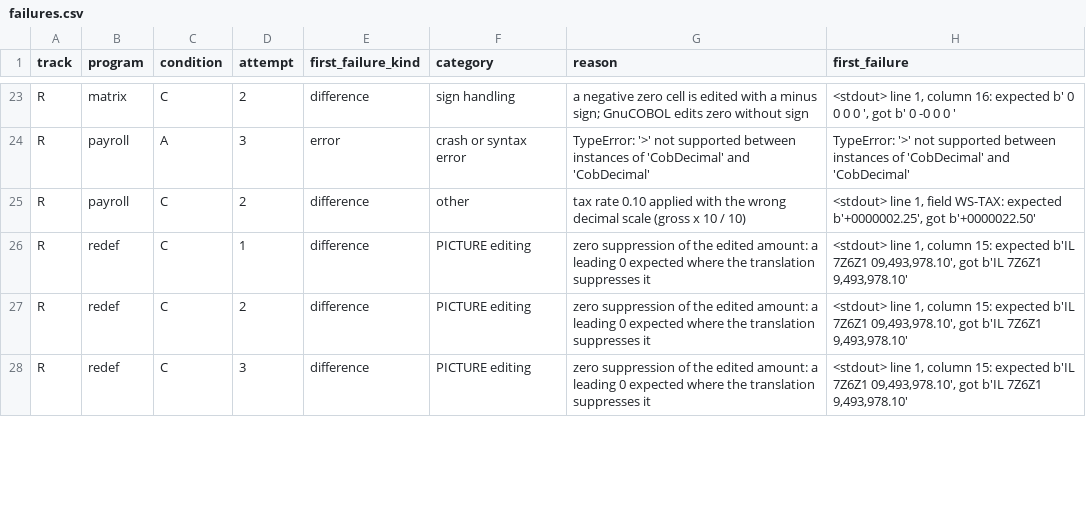
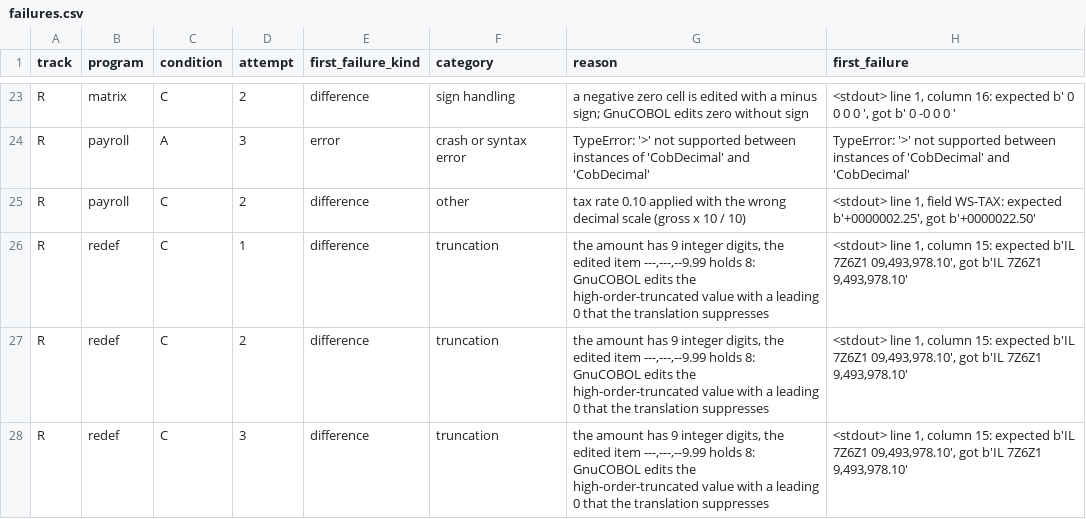
Before and after one commit to abdulazizbalu/cobol-equiv, a CSV file: benchmark/results/failures.csv, drawn as a sheet; only a part is shown, gaps mark what is left out; the diff covers the shown part only.

Commit message:
Review fixes: D13 covers equality (time-outs), taxonomy precedence and reasons corrected, partial blinding stated, README caveats, trap links, report --check requires the blocks, tests

```diff
--- a/benchmark/results/failures.csv
+++ b/benchmark/results/failures.csv
@@ -25,4 +25,4 @@ R,payroll,A,3,error,crash or syntax error,TypeError: '>' not supported between i
 R,payroll,C,2,difference,other,tax rate 0.10 applied with the wrong decimal scale (gross x 10 / 10),"<stdout> line 1, field WS-TAX: expected b'+0000002.25', got b'+0000022.50'"
-R,redef,C,1,difference,PICTURE editing,zero suppression of the edited amount: a leading 0 expected where the translation suppresses it,"<stdout> line 1, column 15: expected b'IL 7Z6Z1  09,493,978.10', got b'IL 7Z6Z1   9,493,978.10'"
-R,redef,C,2,difference,PICTURE editing,zero suppression of the edited amount: a leading 0 expected where the translation suppresses it,"<stdout> line 1, column 15: expected b'IL 7Z6Z1  09,493,978.10', got b'IL 7Z6Z1   9,493,978.10'"
-R,redef,C,3,difference,PICTURE editing,zero suppression of the edited amount: a leading 0 expected where the translation suppresses it,"<stdout> line 1, column 15: expected b'IL 7Z6Z1  09,493,978.10', got b'IL 7Z6Z1   9,493,978.10'"
+R,redef,C,1,difference,truncation,"the amount has 9 integer digits, the edited item ---,---,--9.99 holds 8: GnuCOBOL edits the high-order-truncated value with a leading 0 that the translation suppresses","<stdout> line 1, column 15: expected b'IL 7Z6Z1  09,493,978.10', got b'IL 7Z6Z1   9,493,978.10'"
+R,redef,C,2,difference,truncation,"the amount has 9 integer digits, the edited item ---,---,--9.99 holds 8: GnuCOBOL edits the high-order-truncated value with a leading 0 that the translation suppresses","<stdout> line 1, column 15: expected b'IL 7Z6Z1  09,493,978.10', got b'IL 7Z6Z1   9,493,978.10'"
+R,redef,C,3,difference,truncation,"the amount has 9 integer digits, the edited item ---,---,--9.99 holds 8: GnuCOBOL edits the high-order-truncated value with a leading 0 that the translation suppresses","<stdout> line 1, column 15: expected b'IL 7Z6Z1  09,493,978.10', got b'IL 7Z6Z1   9,493,978.10'"
```
Also changed, not shown: 12 edited cells elsewhere in this file, 6 other files.
